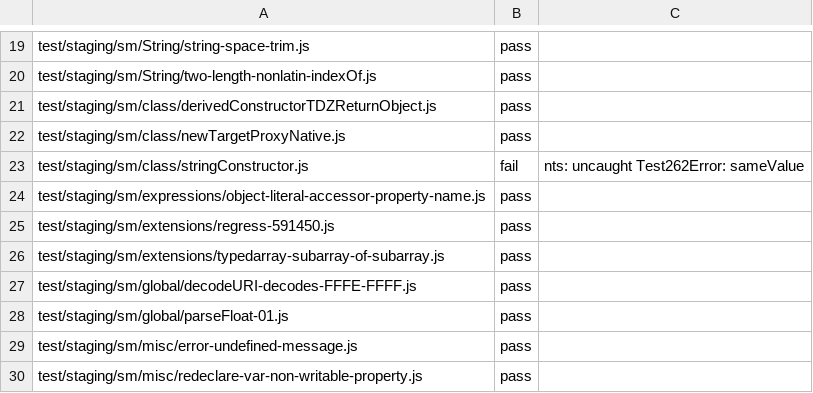
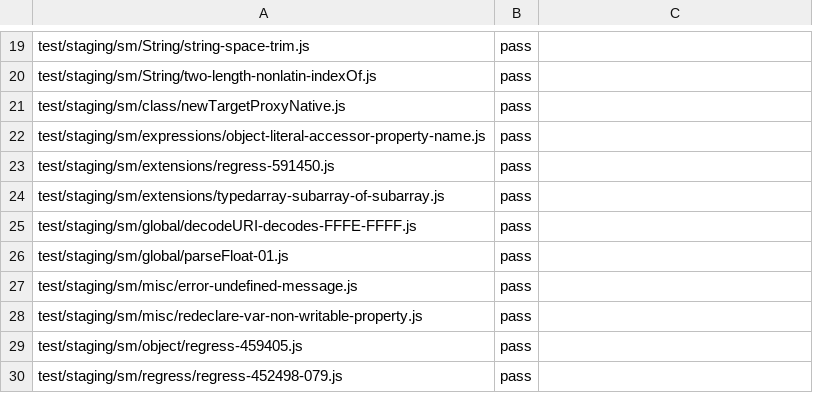
Before and after one commit to AkisArou/nts, a TSV file: tooling/census/test262-staging.outcomes.tsv, drawn as a sheet; only a part is shown, gaps mark what is left out; the shorter side is filled out with more unchanged rows.

```diff
--- a/tooling/census/test262-staging.outcomes.tsv
+++ b/tooling/census/test262-staging.outcomes.tsv
@@ -20,5 +20,3 @@ test/staging/sm/String/string-space-trim.js	pass
 test/staging/sm/String/two-length-nonlatin-indexOf.js	pass	
-test/staging/sm/class/derivedConstructorTDZReturnObject.js	pass	
 test/staging/sm/class/newTargetProxyNative.js	pass	
-test/staging/sm/class/stringConstructor.js	fail	nts: uncaught Test262Error: sameValue
 test/staging/sm/expressions/object-literal-accessor-property-name.js	pass	
```
Also changed, not shown: tooling/census/test262-language.outcomes.tsv, 1 other file.
